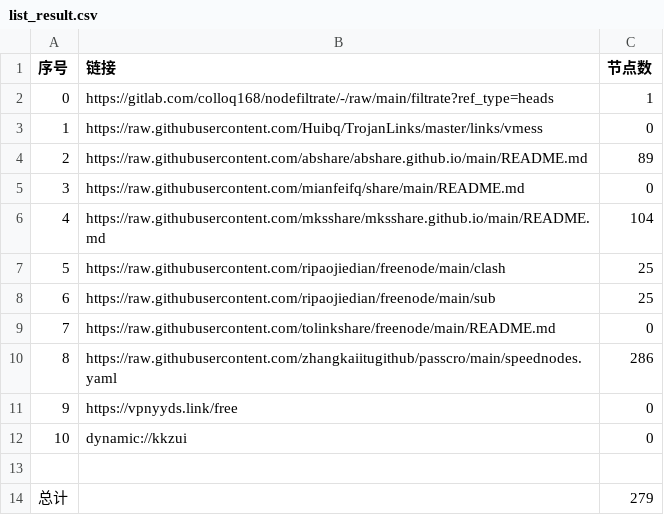
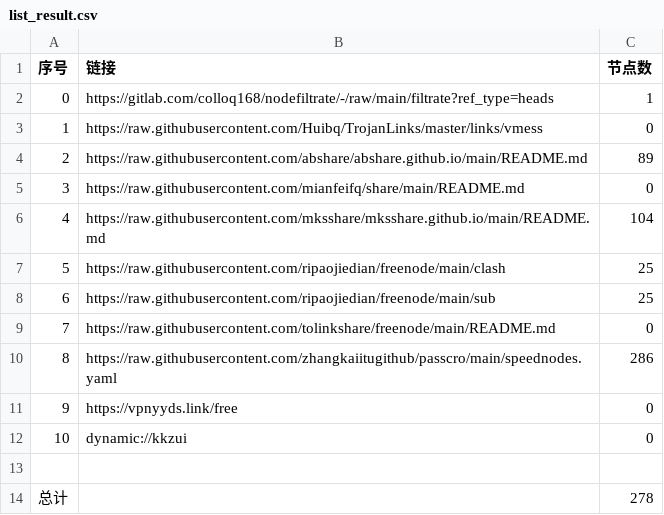
Before and after one commit to deionCube/NoMoreWalls, a CSV file: list_result.csv, drawn as a sheet.

```diff
--- a/list_result.csv
+++ b/list_result.csv
@@ -13,2 +13,2 @@
 
-总计,,279
+总计,,278
```
Also changed, not shown: 7 other files.
